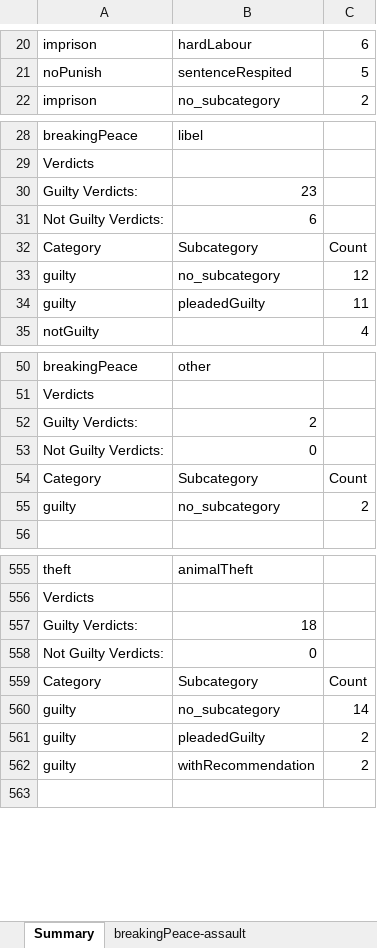
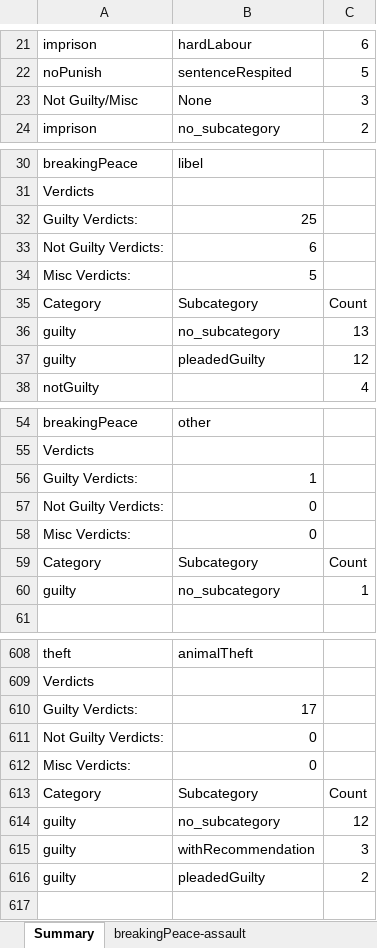
Before and after one commit to theturboturnip/oldbailey-analysis, an Excel workbook: offence_high_seas_test.xlsx, sheet Summary, drawn as a sheet; only a part is shown, gaps mark what is left out; values as stored, in another font and other column widths than the file's, no borders; table styles not drawn; removed rows and columns are numbered as before the commit, all else as after; the diff covers the shown part only; the diff names each change by its address in the sheet, - before the commit and + after, or states it on an @@ line.

Commit message:
Improved verdict tracking

```diff
--- a/offence_high_seas_test.xlsx (sheet Summary)
+++ b/offence_high_seas_test.xlsx (sheet Summary)
+row 23: Not Guilty/Misc | None | 3
-B32: 23
+B32: 25
+row 34: Misc Verdicts: | 5
+row 36: guilty | no_subcategory | 13
-B37: no_subcategory
+B37: pleadedGuilty
-row 34: guilty | pleadedGuilty | 11
-row 52: Guilty Verdicts: | 2
+row 56: Guilty Verdicts: | 1
+row 58: Misc Verdicts: | 0
-row 55: guilty | no_subcategory | 2
+row 60: guilty | no_subcategory | 1
-B610: 18
+B610: 17
+row 612: Misc Verdicts: | 0
-C614: 14
+C614: 12
+row 615: guilty | withRecommendation | 3
-row 562: guilty | withRecommendation | 2
```
Also changed, not shown: 83 added rows, 10 removed rows, 4 moved rows and 41 edited cells elsewhere in this sheet, sheet theft-burglary, sheet violentTheft-robbery, sheet deception-fraud, sheet theft-simpleLarceny, sheet theft-theftFromPlace, sheet theft-pocketpicking, 25 more sheets, 2 other files.
